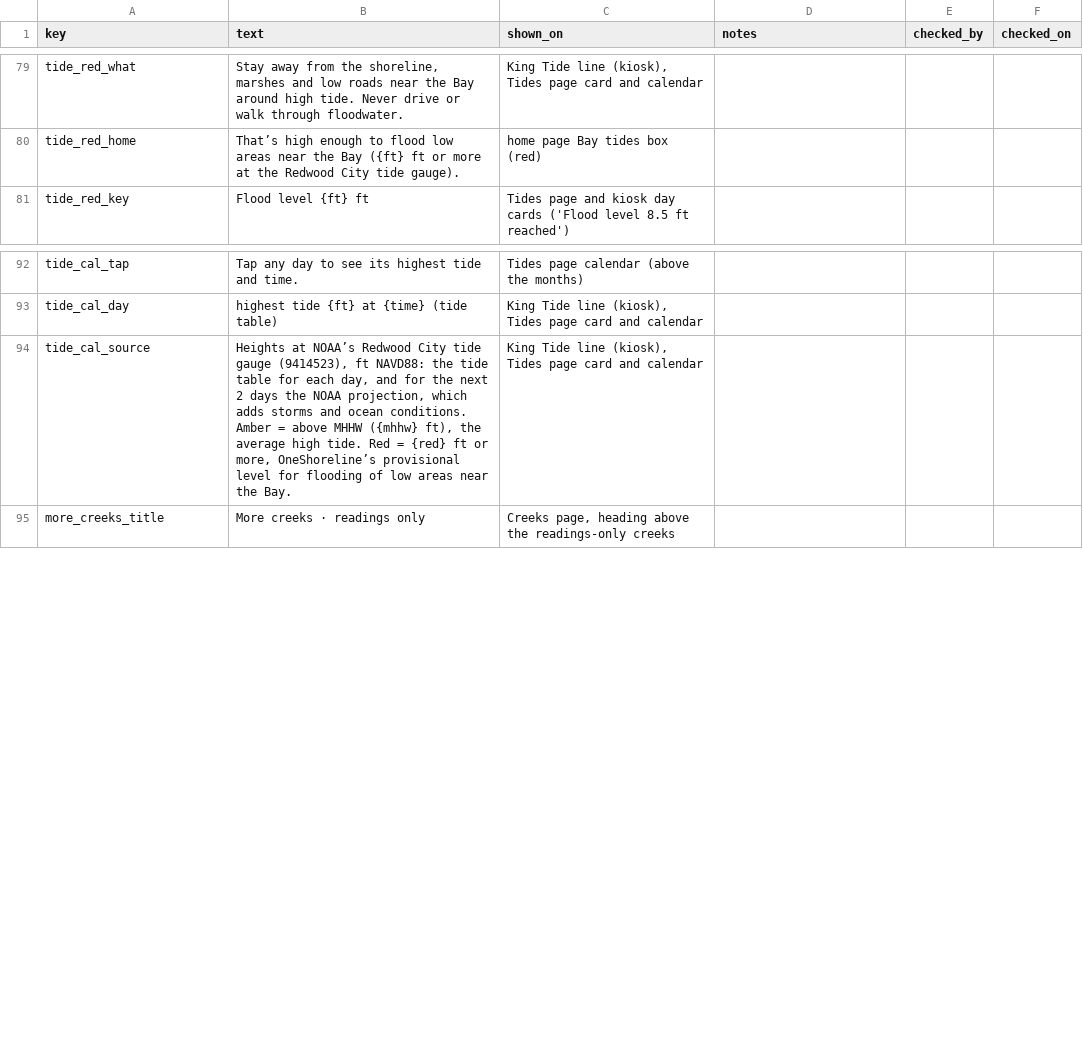
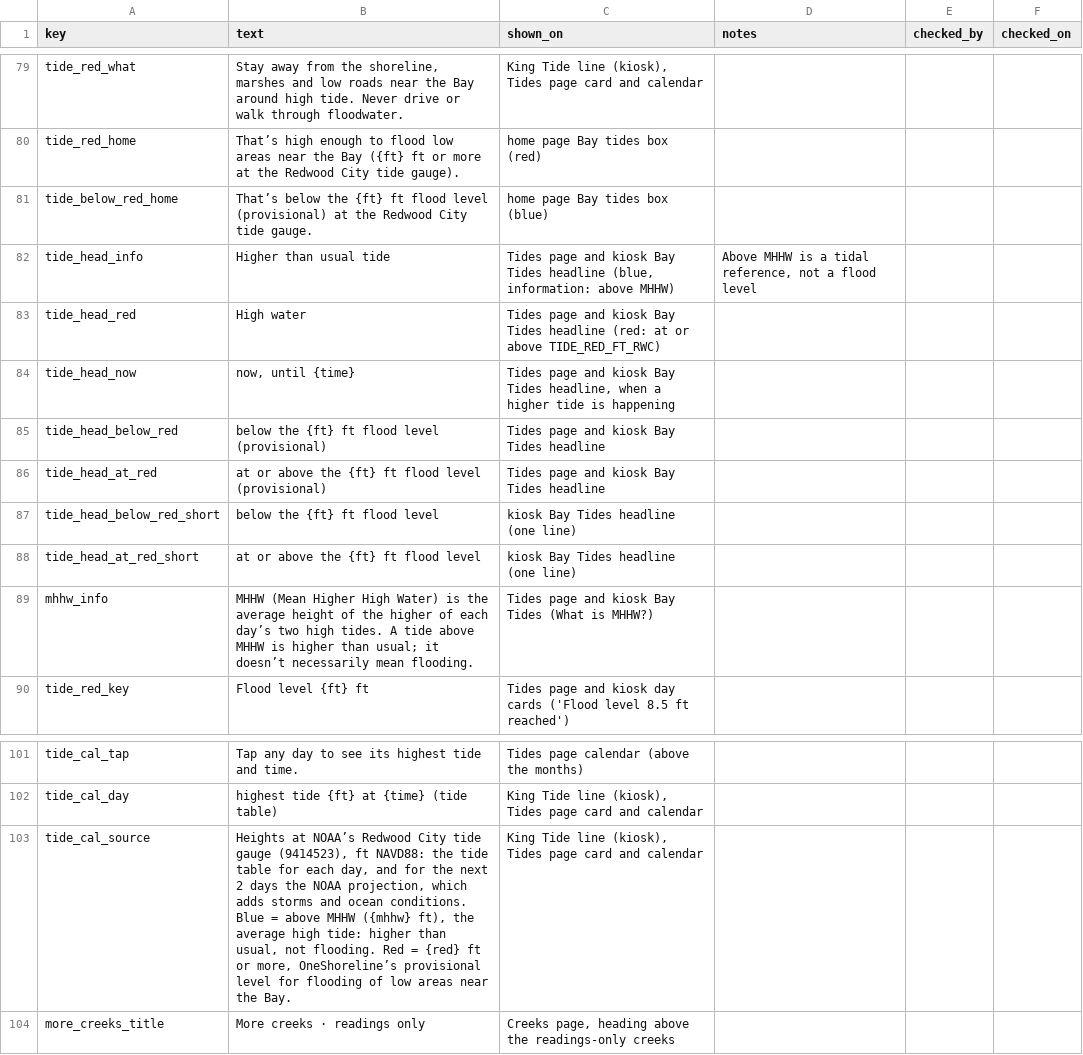
Before and after one commit to OneShorelineSMC/oneshorelinefews, a CSV file: lookups/display_text.csv, drawn as a sheet; only a part is shown, gaps mark what is left out.

```diff
--- a/lookups/display_text.csv
+++ b/lookups/display_text.csv
@@ -80,2 +80,11 @@ tide_red_what,"Stay away from the shoreline, marshes and low roads near the Bay
 tide_red_home,That’s high enough to flood low areas near the Bay ({ft} ft or more at the Redwood City tide gauge).,home page Bay tides box (red),,,
+tide_below_red_home,That’s below the {ft} ft flood level (provisional) at the Redwood City tide gauge.,home page Bay tides box (blue),,,
+tide_head_info,Higher than usual tide,"Tides page and kiosk Bay Tides headline (blue, information: above MHHW)","Above MHHW is a tidal reference, not a flood level",,
+tide_head_red,High water,Tides page and kiosk Bay Tides headline (red: at or above TIDE_RED_FT_RWC),,,
+tide_head_now,"now, until {time}","Tides page and kiosk Bay Tides headline, when a higher tide is happening",,,
+tide_head_below_red,below the {ft} ft flood level (provisional),Tides page and kiosk Bay Tides headline,,,
+tide_head_at_red,at or above the {ft} ft flood level (provisional),Tides page and kiosk Bay Tides headline,,,
+tide_head_below_red_short,below the {ft} ft flood level,kiosk Bay Tides headline (one line),,,
+tide_head_at_red_short,at or above the {ft} ft flood level,kiosk Bay Tides headline (one line),,,
+mhhw_info,MHHW (Mean Higher High Water) is the average height of the higher of each day’s two high tides. A tide above MHHW is higher than usual; it doesn’t necessarily mean flooding.,Tides page and kiosk Bay Tides (What is MHHW?),,,
 tide_red_key,Flood level {ft} ft,Tides page and kiosk day cards ('Flood level 8.5 ft reached'),,,
@@ -93,3 +102,3 @@ tide_cal_tap,Tap any day to see its highest tide and time.,Tides page calendar (
 tide_cal_day,highest tide {ft} at {time} (tide table),"King Tide line (kiosk), Tides page card and calendar",,,
-tide_cal_source,"Heights at NOAA’s Redwood City tide gauge (9414523), ft NAVD88: the tide table for each day, and for the next 2 days the NOAA projection, which adds storms and ocean conditions. Amber = above MHHW ({mhhw} ft), the average high tide. Red = {red} ft or more, OneShoreline’s provisional level for flooding of low areas near the Bay.","King Tide line (kiosk), Tides page card and calendar",,,
+tide_cal_source,"Heights at NOAA’s Redwood City tide gauge (9414523), ft NAVD88: the tide table for each day, and for the next 2 days the NOAA projection, which adds storms and ocean conditions. Blue = above MHHW ({mhhw} ft), the average high tide: higher than usual, not flooding. Red = {red} ft or more, OneShoreline’s provisional level for flooding of low areas near the Bay.","King Tide line (kiosk), Tides page card and calendar",,,
 more_creeks_title,More creeks · readings only,"Creeks page, heading above the readings-only creeks",,,
```
Also changed, not shown: lookups/settings.csv, 1 other file.
